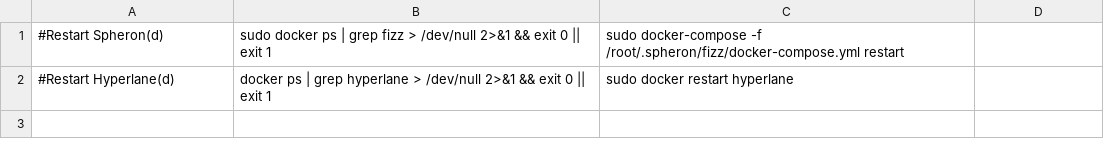
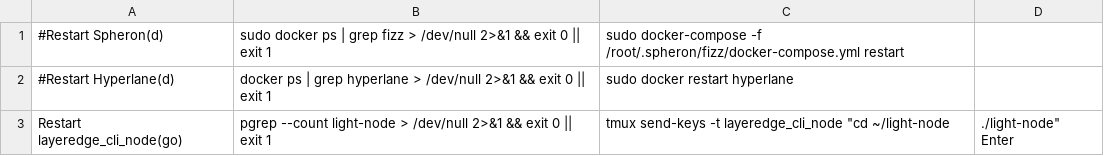
Before and after one commit to repchinskiy/restarter, a CSV file: restarter_root.csv, drawn as a sheet.

Commit message:
Update restarter_root.csv

```diff
--- a/restarter_root.csv
+++ b/restarter_root.csv
@@ -2 +2,2 @@
 #Restart Hyperlane(d);docker ps | grep hyperlane > /dev/null 2>&1 && exit 0 || exit 1;sudo docker restart hyperlane
+Restart layeredge_cli_node(go);pgrep --count light-node > /dev/null 2>&1 && exit 0 || exit 1;tmux send-keys -t layeredge_cli_node "cd ~/light-node;./light-node" Enter
```
